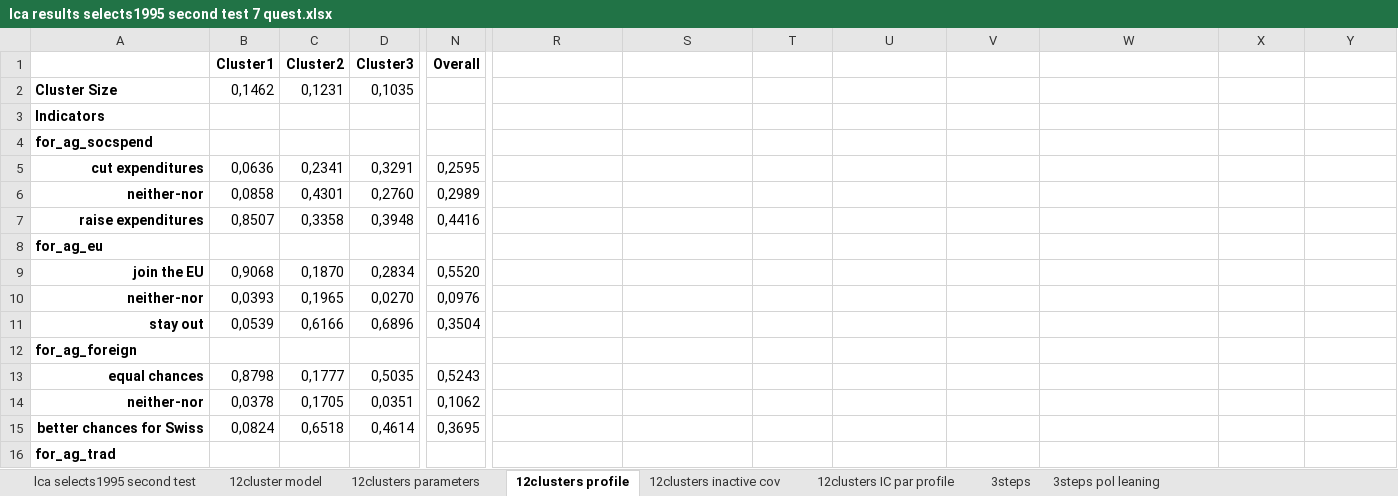
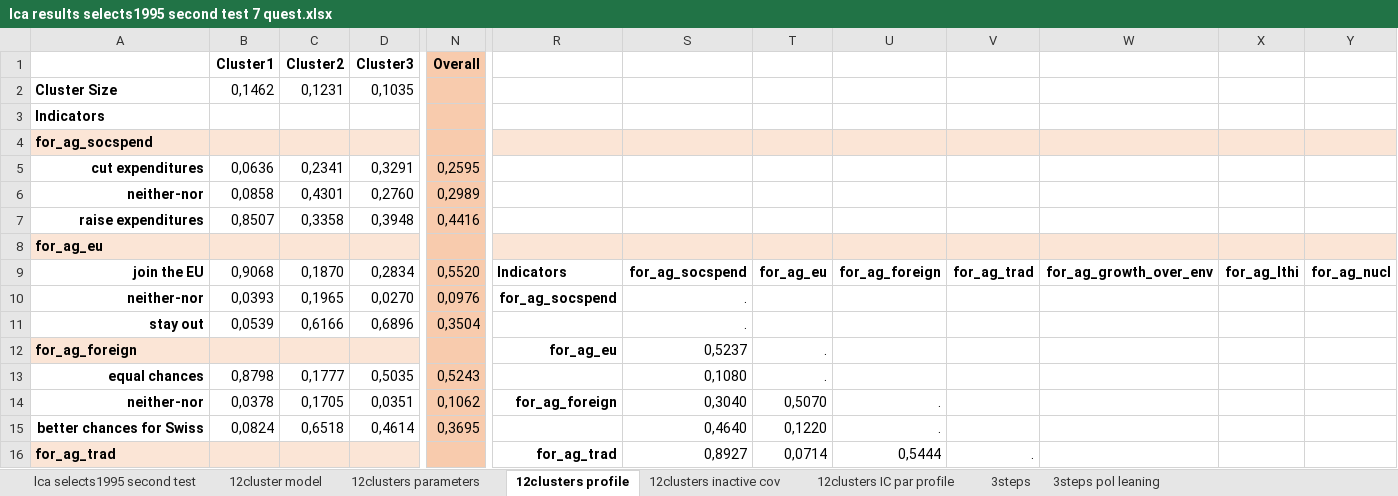
Before and after one commit to Jeylal/master-thesis, an Excel workbook: lca estimations/lca results selects1995 second test 7 quest.xlsx, sheet 12clusters profile, drawn as a sheet; only a part is shown, gaps mark what is left out; values as stored, in another font and other column widths than the file's, no borders; removed rows and columns are numbered as before the commit, all else as after; rows hold the shown columns only; the diff covers the shown part only; the diff names each change by its address in the sheet, - before the commit and + after, or states it on an @@ line.

```diff
--- a/lca estimations/lca results selects1995 second test 7 quest.xlsx (sheet 12clusters profile)
+++ b/lca estimations/lca results selects1995 second test 7 quest.xlsx (sheet 12clusters profile)
-N1:N11 fill: none
+N1:N11 fill: #F8CBAD
-A4:D4 fill: none
+A4:D4 fill: #FBE5D6
-R4:Y4 fill: none
+R4:Y4 fill: #FBE5D6
-A8:D8 fill: none
+A8:D8 fill: #FBE5D6
-R8:Y8 fill: none
+R8:Y8 fill: #FBE5D6
-R9: (empty)
+R9: Indicators
-S9: (empty)
+S9: for_ag_socspend
-T9: (empty)
+T9: for_ag_eu
-U9: (empty)
+U9: for_ag_foreign
-V9: (empty)
+V9: for_ag_trad
-W9: (empty)
+W9: for_ag_growth_over_env
-X9: (empty)
+X9: for_ag_lthi
-Y9: (empty)
+Y9: for_ag_nucl
-R10: (empty)
+R10: for_ag_socspend
-S10:S11: (empty)
+S10:S11: .
-row 12: for_ag_foreign
+row 12: for_ag_foreign |  |  |  |  | for_ag_eu | 0,5237 | .
-N13:N15 fill: none
+N13:N15 fill: #F8CBAD
-S13: (empty)
+S13: 0,1080
-T13: (empty)
+T13: .
-R14: (empty)
+R14: for_ag_foreign
-S14: (empty)
+S14: 0,3040
-T14: (empty)
+T14: 0,5070
-U14:U15: (empty)
+U14:U15: .
-S15: (empty)
+S15: 0,4640
-T15: (empty)
+T15: 0,1220
-row 16: for_ag_trad
+row 16: for_ag_trad |  |  |  |  | for_ag_trad | 0,8927 | 0,0714 | 0,5444 | .
```
Also changed, not shown: 1 added row, 18 removed rows, 36 edited cells and cell formats elsewhere in this sheet, sheet 12clusters parameters, sheet 3steps pol leaning, sheet lca selects1995 second test, sheet 12clusters IC par profile, 1 other file.
